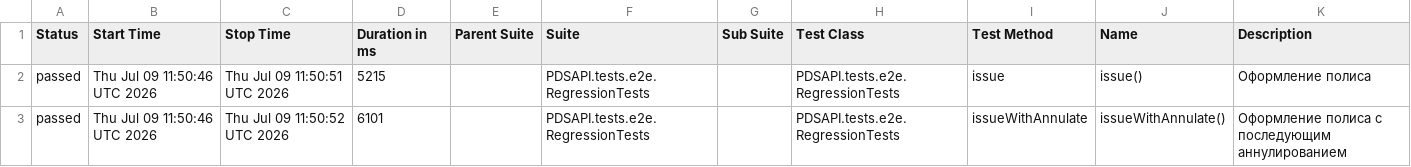
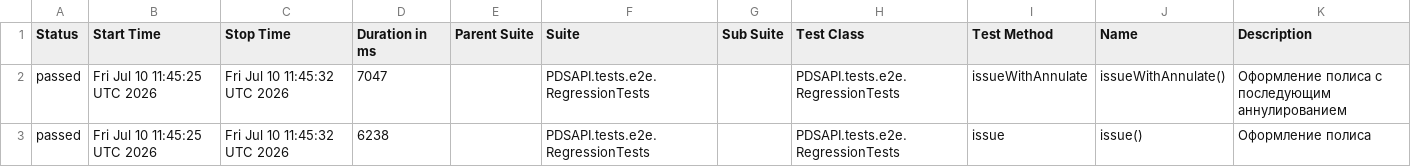
Before and after one commit to Dania13/java-test-QA, a CSV file: data/suites.csv, drawn as a sheet.

```diff
--- a/data/suites.csv
+++ b/data/suites.csv
@@ -1,3 +1,3 @@
 "Status","Start Time","Stop Time","Duration in ms","Parent Suite","Suite","Sub Suite","Test Class","Test Method","Name","Description"
-"passed","Thu Jul 09 11:50:46 UTC 2026","Thu Jul 09 11:50:51 UTC 2026","5215","","PDSAPI.tests.e2e.RegressionTests","","PDSAPI.tests.e2e.RegressionTests","issue","issue()","Оформление полиса"
-"passed","Thu Jul 09 11:50:46 UTC 2026","Thu Jul 09 11:50:52 UTC 2026","6101","","PDSAPI.tests.e2e.RegressionTests","","PDSAPI.tests.e2e.RegressionTests","issueWithAnnulate","issueWithAnnulate()","Оформление полиса с последующим аннулированием"
+"passed","Fri Jul 10 11:45:25 UTC 2026","Fri Jul 10 11:45:32 UTC 2026","7047","","PDSAPI.tests.e2e.RegressionTests","","PDSAPI.tests.e2e.RegressionTests","issueWithAnnulate","issueWithAnnulate()","Оформление полиса с последующим аннулированием"
+"passed","Fri Jul 10 11:45:25 UTC 2026","Fri Jul 10 11:45:32 UTC 2026","6238","","PDSAPI.tests.e2e.RegressionTests","","PDSAPI.tests.e2e.RegressionTests","issue","issue()","Оформление полиса"
```
Also changed, not shown: 53 other files.
